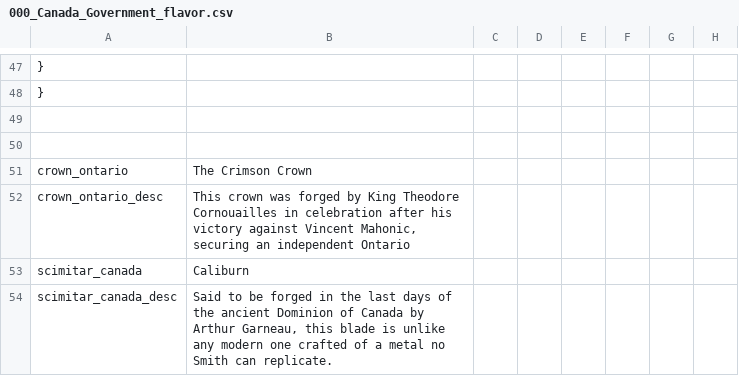
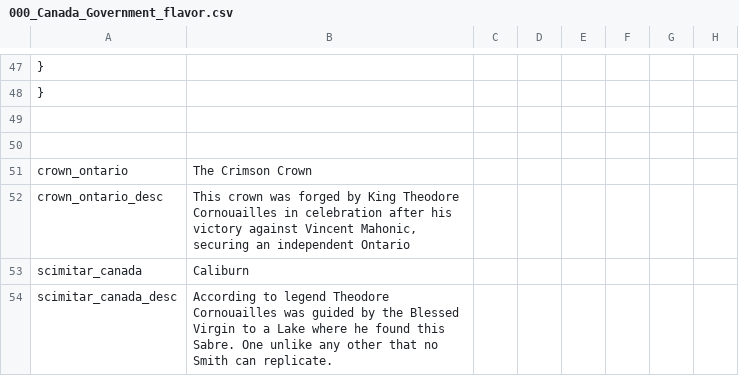
Before and after one commit to MrBadaniel/Aguila-o-Sol, a CSV file: localisation/000_Canada_Government_flavor.csv, drawn as a sheet; only a part is shown, gaps mark what is left out; the diff names each change by its address in the sheet, - before the commit and + after, or states it on an @@ line.

Commit message:
Update 000_Canada_Government_flavor.csv

```diff
--- a/localisation/000_Canada_Government_flavor.csv
+++ b/localisation/000_Canada_Government_flavor.csv
-B54: Said to be forged in the last days of the ancient Dominion of Canada by Arthur Garneau, this blade is unlike any modern one crafted of a metal no Smith…
+B54: According to legend Theodore Cornouailles was guided by the Blessed Virgin to a Lake where he found this Sabre. One unlike any other that no Smith…
```
